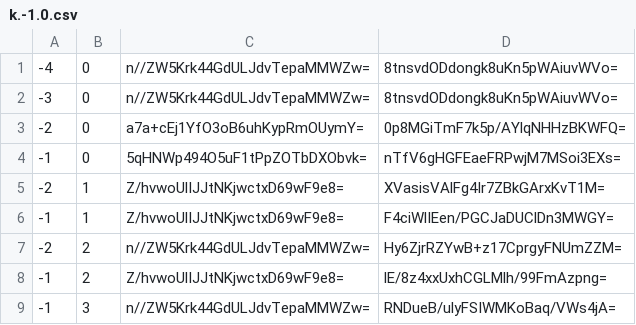
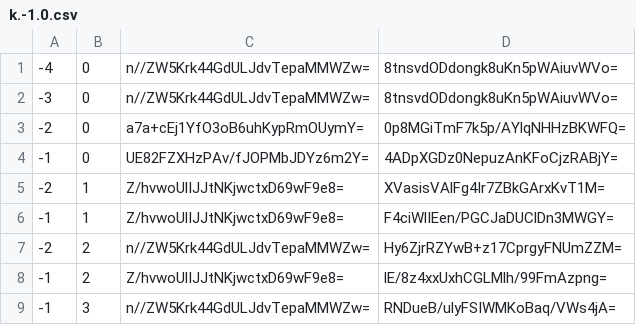
Before and after one commit to counterfitninja/netherlower, a CSV file: tiles/zoom.-1/metadata/k.-1.0.csv, drawn as a sheet.

```diff
--- a/tiles/zoom.-1/metadata/k.-1.0.csv
+++ b/tiles/zoom.-1/metadata/k.-1.0.csv
@@ -3,3 +3,3 @@
 -2,0,a7a+cEj1YfO3oB6uhKypRmOUymY=,0p8MGiTmF7k5p/AYlqNHHzBKWFQ=
--1,0,5qHNWp494O5uF1tPpZOTbDXObvk=,nTfV6gHGFEaeFRPwjM7MSoi3EXs=
+-1,0,UE82FZXHzPAv/fJOPMbJDYz6m2Y=,4ADpXGDz0NepuzAnKFoCjzRABjY=
 -2,1,Z/hvwoUlIJJtNKjwctxD69wF9e8=,XVasisVAlFg4Ir7ZBkGArxKvT1M=
```
Also changed, not shown: tiles/zoom.-1/metadata/k.-1.-1.csv, tiles/zoom.-1/metadata/k.0.-1.csv, 50 other files.
